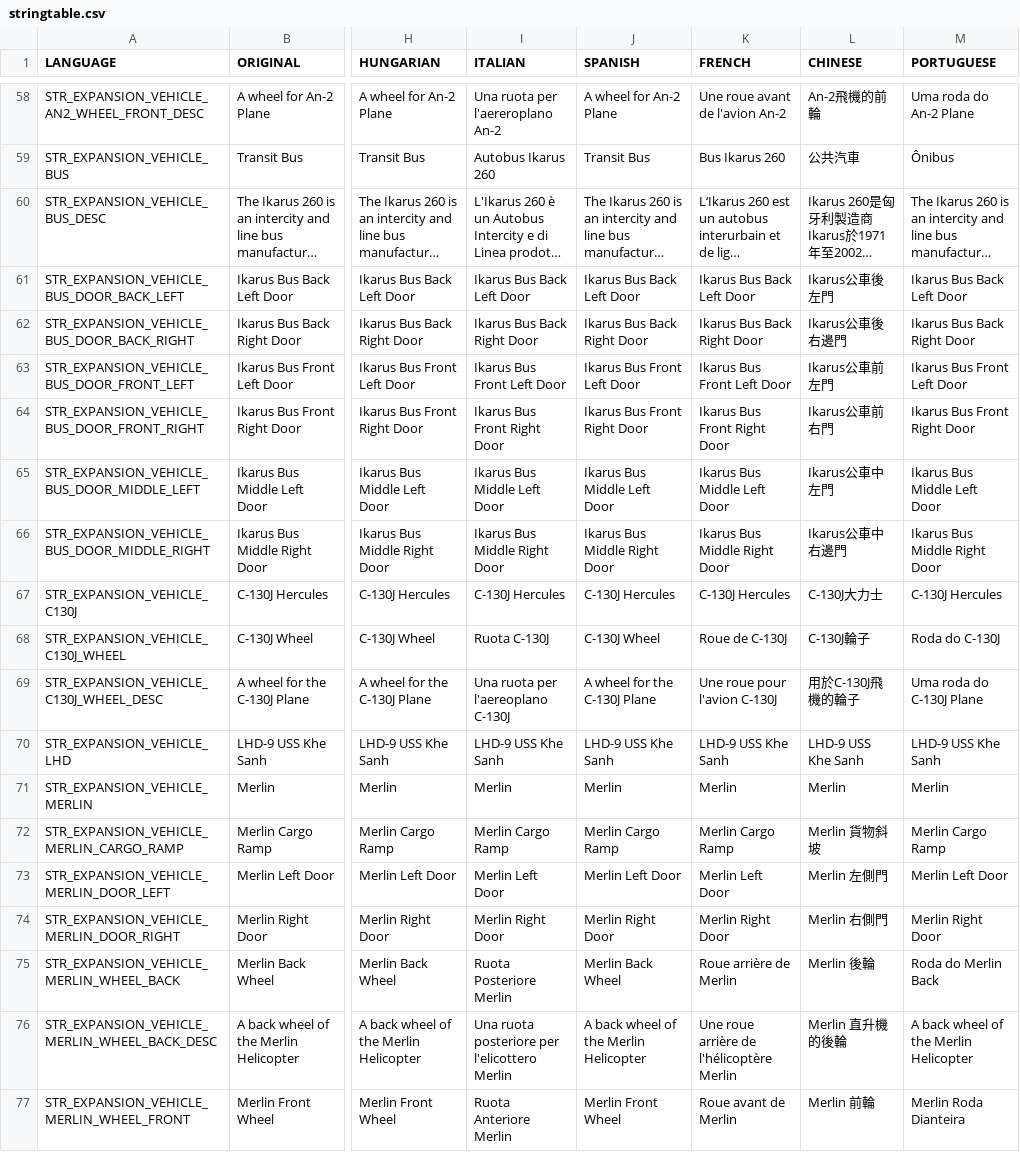
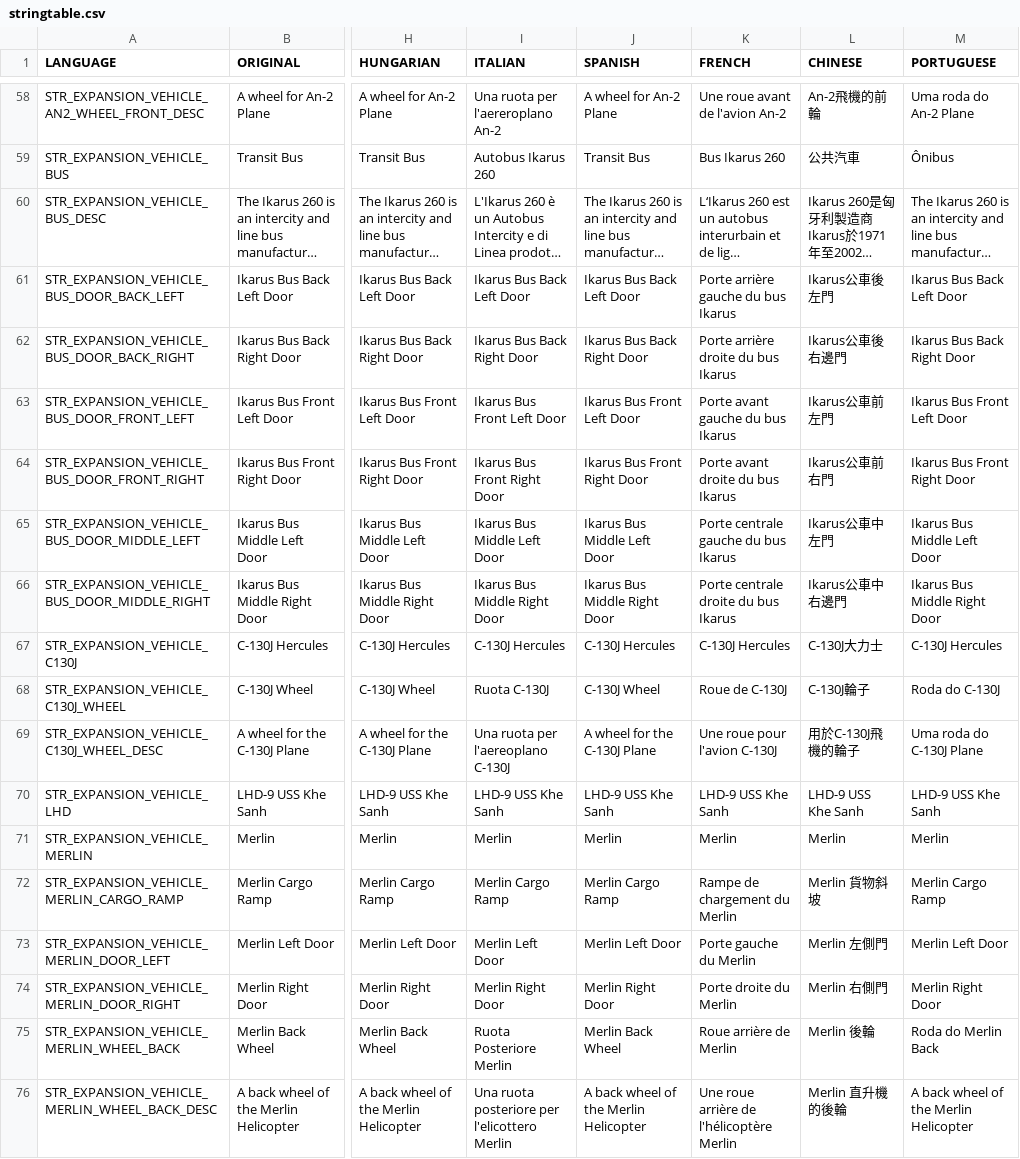
Before and after one commit to salutesh/DayZ-Expansion-Scripts, a CSV file: DayZExpansion/languagecore/Licensed/stringtable.csv, drawn as a sheet; only a part is shown, gaps mark what is left out; the shorter side is filled out with more unchanged rows; long unchanged cells end in …; the diff names each change by its address in the sheet, - before the commit and + after, or states it on an @@ line.

```diff
--- a/DayZExpansion/languagecore/Licensed/stringtable.csv
+++ b/DayZExpansion/languagecore/Licensed/stringtable.csv
-K61 (FRENCH): Ikarus Bus Back Left Door
+K61 (FRENCH): Porte arrière gauche du bus Ikarus
-K62 (FRENCH): Ikarus Bus Back Right Door
+K62 (FRENCH): Porte arrière droite du bus Ikarus
-K63 (FRENCH): Ikarus Bus Front Left Door
+K63 (FRENCH): Porte avant gauche du bus Ikarus
-K64 (FRENCH): Ikarus Bus Front Right Door
+K64 (FRENCH): Porte avant droite du bus Ikarus
-K65 (FRENCH): Ikarus Bus Middle Left Door
+K65 (FRENCH): Porte centrale gauche du bus Ikarus
-K66 (FRENCH): Ikarus Bus Middle Right Door
+K66 (FRENCH): Porte centrale droite du bus Ikarus
-K72 (FRENCH): Merlin Cargo Ramp
+K72 (FRENCH): Rampe de chargement du Merlin
-K73 (FRENCH): Merlin Left Door
+K73 (FRENCH): Porte gauche du Merlin
-K74 (FRENCH): Merlin Right Door
+K74 (FRENCH): Porte droite du Merlin
```
Also changed, not shown: DayZExpansion/languagecore/Core/stringtable.csv, DayZExpansion/languagecore/Groups/stringtable.csv, 10 other files.
